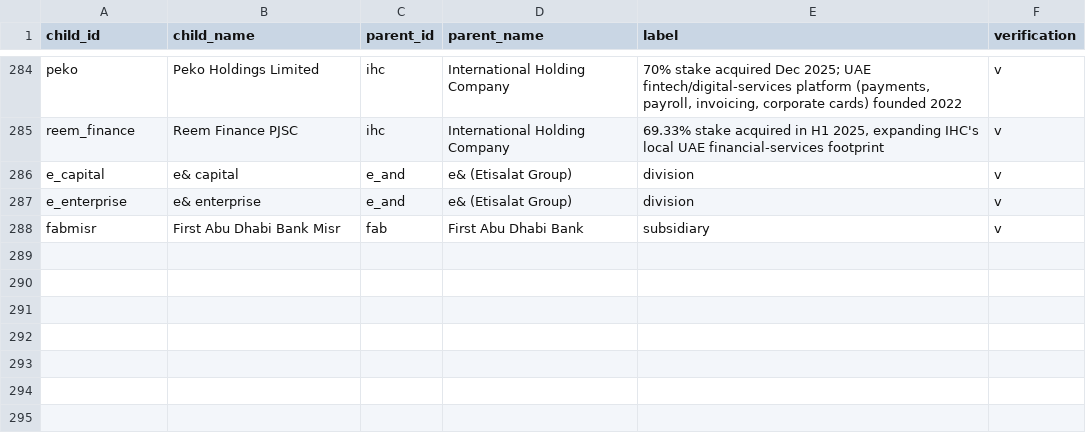
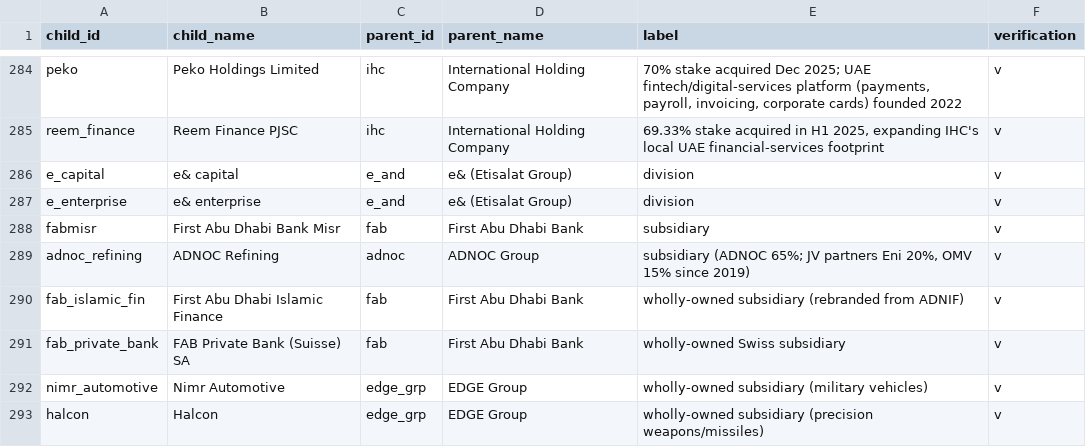
Before and after one commit to qizhangumich/power_network, a CSV file: data/ownership.csv, drawn as a sheet; only a part is shown, gaps mark what is left out; the diff names each change by its address in the sheet, - before the commit and + after, or states it on an @@ line.

```diff
--- a/data/ownership.csv
+++ b/data/ownership.csv
+row 289: adnoc_refining | ADNOC Refining | adnoc | ADNOC Group | subsidiary (ADNOC 65%; JV partners Eni 20%, OMV 15% since 2019) | v
+row 290: fab_islamic_fin | First Abu Dhabi Islamic Finance | fab | First Abu Dhabi Bank | wholly-owned subsidiary (rebranded from ADNIF) | v
+row 291: fab_private_bank | FAB Private Bank (Suisse) SA | fab | First Abu Dhabi Bank | wholly-owned Swiss subsidiary | v
+row 292: nimr_automotive | Nimr Automotive | edge_grp | EDGE Group | wholly-owned subsidiary (military vehicles) | v
+row 293: halcon | Halcon | edge_grp | EDGE Group | wholly-owned subsidiary (precision weapons/missiles) | v
```
Also changed, not shown: data/aka.csv, data/backfill_queue.csv, 23 other files.
